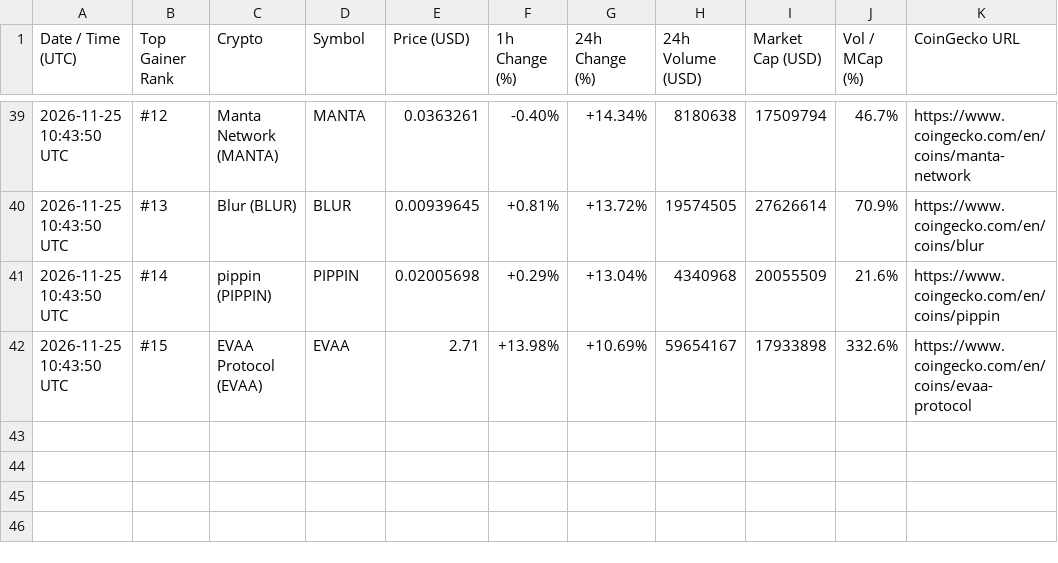
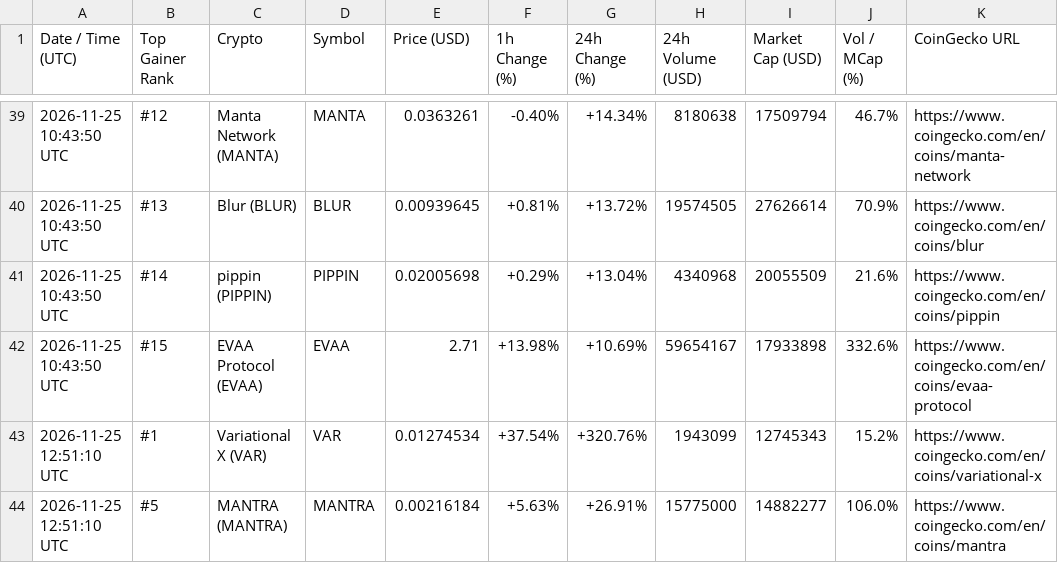
Before and after one commit to adrianmartinhb/coingecko-tracker-, a CSV file: alerts_history.csv, drawn as a sheet; only a part is shown, gaps mark what is left out; the diff names each change by its address in the sheet, - before the commit and + after, or states it on an @@ line.

```diff
--- a/alerts_history.csv
+++ b/alerts_history.csv
+row 43: 2026-11-25 12:51:10 UTC | #1 | Variational X (VAR) | VAR | 0.01274534 | +37.54% | +320.76% | 1943099 | 12745343 | 15.2% | https://www.coingecko.com/en/coins/variational-x
+row 44: 2026-11-25 12:51:10 UTC | #5 | MANTRA (MANTRA) | MANTRA | 0.00216184 | +5.63% | +26.91% | 15775000 | 14882277 | 106.0% | https://www.coingecko.com/en/coins/mantra
```
Also changed, not shown: 1 other file.
